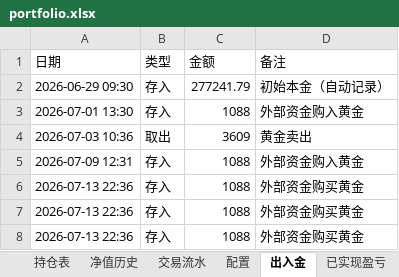
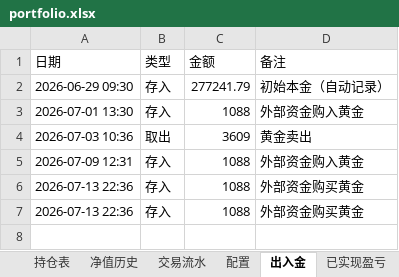
Before and after one commit to wanchangjia-png/investment-agent, an Excel workbook: portfolio.xlsx, sheet 出入金, drawn as a sheet; values as stored, in another font and other column widths than the file's, no borders; the diff names each change by its address in the sheet, - before the commit and + after, or states it on an @@ line.

Commit message:
auto-sync portfolio.xlsx 2026-07-14 15:27

```diff
--- a/portfolio.xlsx (sheet 出入金)
+++ b/portfolio.xlsx (sheet 出入金)
-row 8: 2026-07-13 22:36 | 存入 | 1088 | 外部资金购买黄金
```
